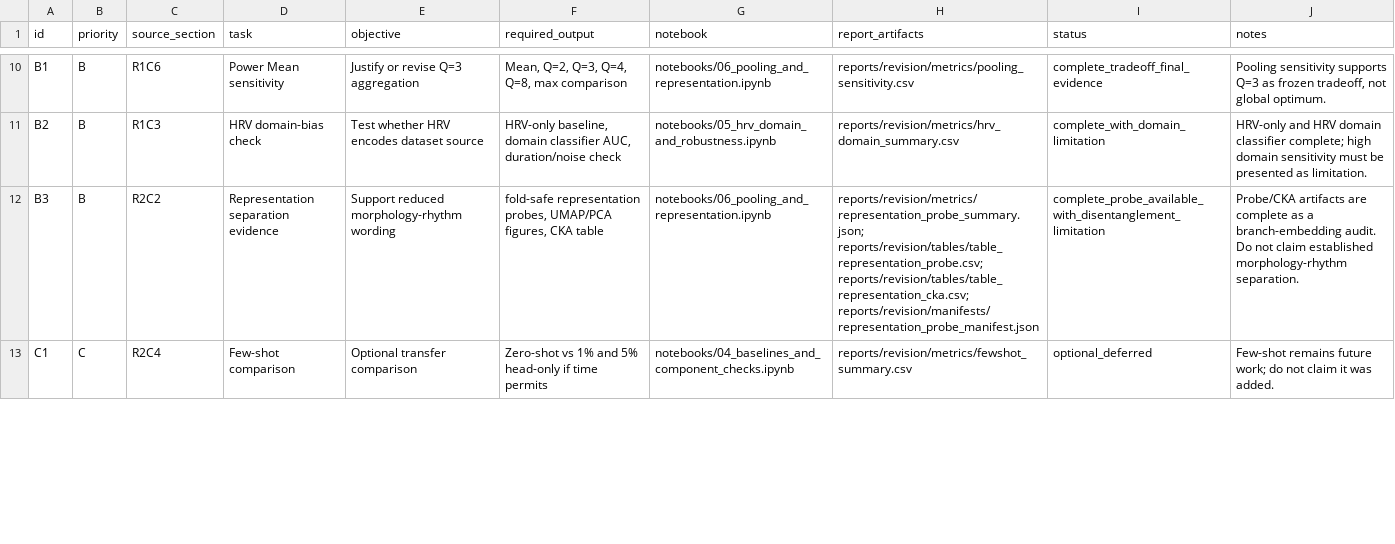
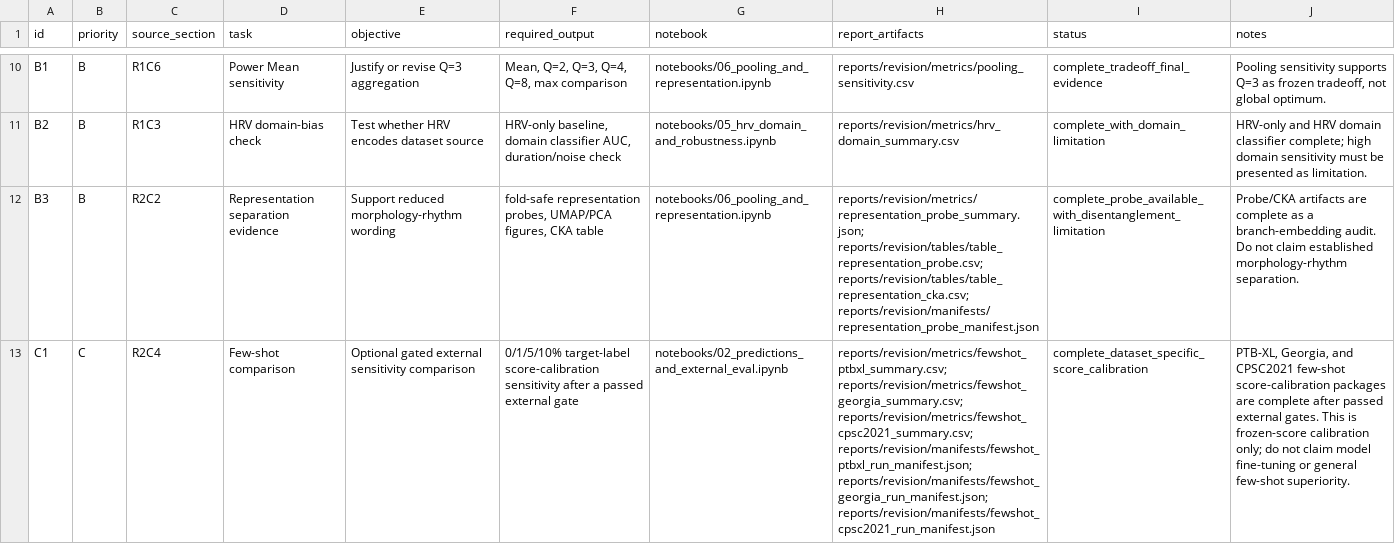
Before and after one commit to BrianNguyen29/ECG-RAMBA, a CSV file: docs/revision_plan/task_board.csv, drawn as a sheet; only a part is shown, gaps mark what is left out; the diff covers the shown part only; the diff names each change by its address in the sheet, - before the commit and + after, or states it on an @@ line.

```diff
--- a/docs/revision_plan/task_board.csv
+++ b/docs/revision_plan/task_board.csv
-E13 (objective): Optional transfer comparison
+E13 (objective): Optional gated external sensitivity comparison
-F13 (required_output): Zero-shot vs 1% and 5% head-only if time permits
+F13 (required_output): 0/1/5/10% target-label score-calibration sensitivity after a passed external gate
-G13 (notebook): notebooks/04_baselines_and_component_checks.ipynb
+G13 (notebook): notebooks/02_predictions_and_external_eval.ipynb
-H13 (report_artifacts): reports/revision/metrics/fewshot_summary.csv
+H13 (report_artifacts): reports/revision/metrics/fewshot_ptbxl_summary.csv; reports/revision/metrics/fewshot_georgia_summary.csv; reports/revision/metrics/fewshot_cpsc2021_summary.csv; reports/revision/manifests/fewshot_ptbxl_run_manifest.json; reports/revision/manifests/fewshot_georgia_run_manifest.json; reports/revision/manifests/fewshot_cpsc2021_run_manifest.json
-I13 (status): optional_deferred
+I13 (status): complete_dataset_specific_score_calibration
-J13 (notes): Few-shot remains future work; do not claim it was added.
+J13 (notes): PTB-XL, Georgia, and CPSC2021 few-shot score-calibration packages are complete after passed external gates. This is frozen-score calibration only; do not claim model fine-tuning or general few-shot superiority.
```
Also changed, not shown: 6 edited cells elsewhere in this file, docs/revision_plan/a0_resolution_checklist.csv, docs/revision_plan/experiment_registry.csv, 54 other files.
